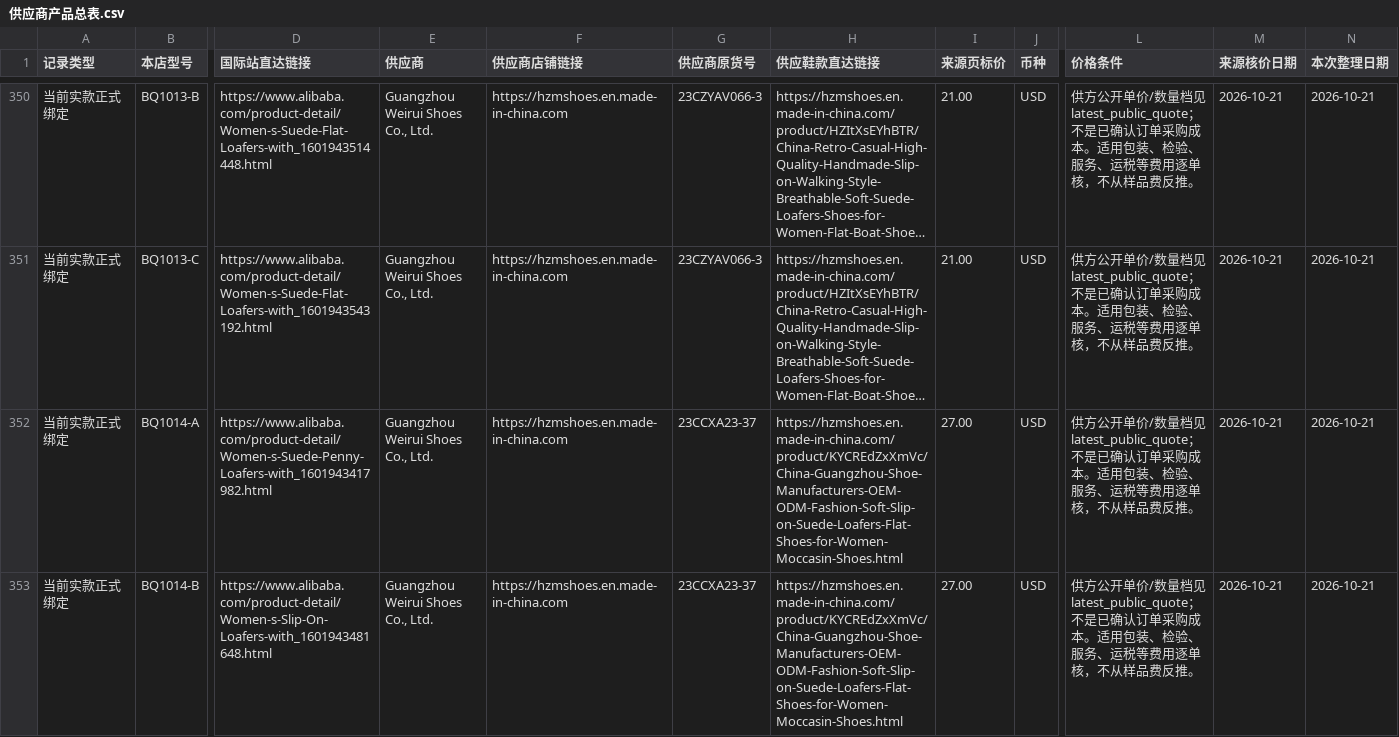
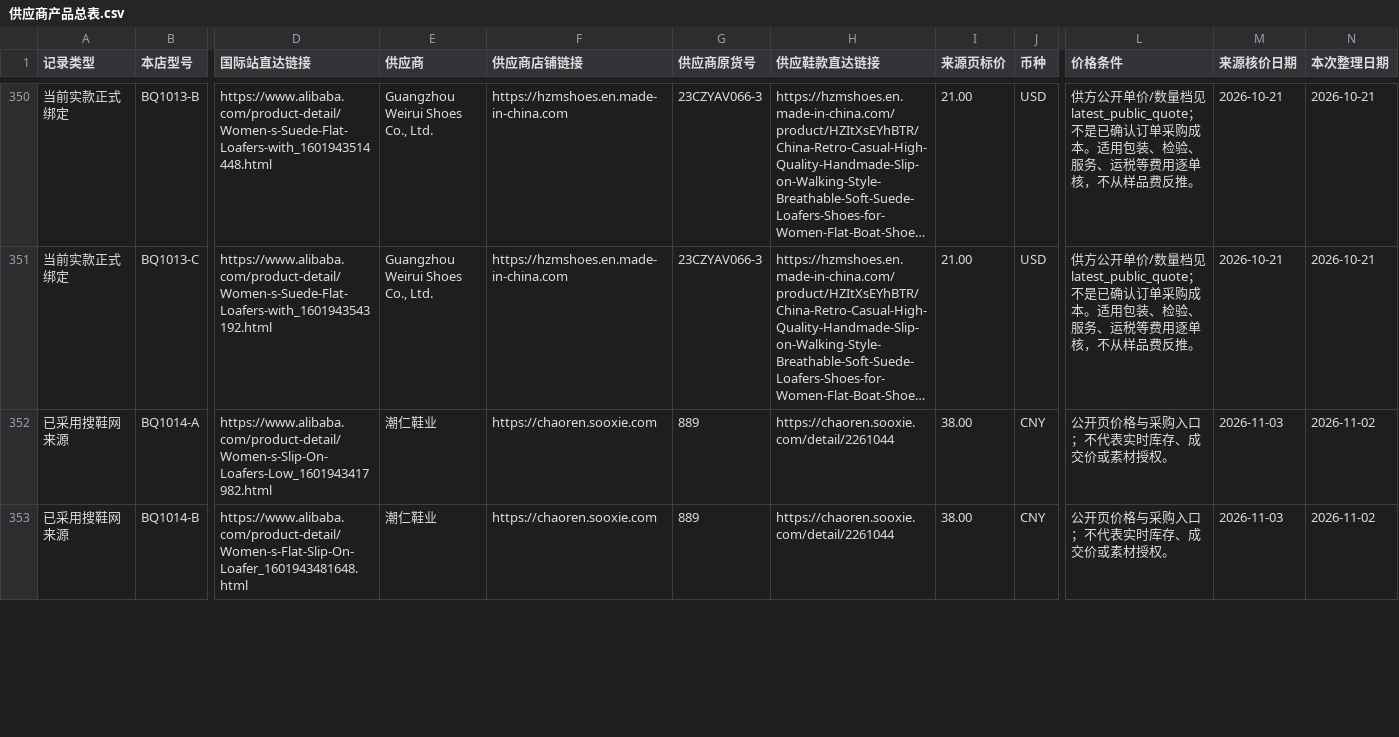
Before and after one commit to 421345308/beiqiang-cross-border-operations, a CSV file: 02_Alibaba运营/05_扩品工程/供应商产品总表/供应商产品总表.csv, drawn as a sheet; only a part is shown, gaps mark what is left out; long unchanged cells end in …; the diff covers the shown part only; the diff names each change by its address in the sheet, - before the commit and + after, or states it on an @@ line.

```diff
--- a/02_Alibaba运营/05_扩品工程/供应商产品总表/供应商产品总表.csv
+++ b/02_Alibaba运营/05_扩品工程/供应商产品总表/供应商产品总表.csv
-A352:A353 (记录类型): 当前实款正式绑定
+A352:A353 (记录类型): 已采用搜鞋网来源
-D352 (国际站直达链接): https://www.alibaba.com/product-detail/Women-s-Suede-Penny-Loafers-with_1601943417982.html
+D352 (国际站直达链接): https://www.alibaba.com/product-detail/Women-s-Slip-On-Loafers-Low_1601943417982.html
-E352:E353 (供应商): Guangzhou Weirui Shoes Co., Ltd.
+E352:E353 (供应商): 潮仁鞋业
-F352:F353 (供应商店铺链接): https://hzmshoes.en.made-in-china.com
+F352:F353 (供应商店铺链接): https://chaoren.sooxie.com
-G352:G353 (供应商原货号): 23CCXA23-37
+G352:G353 (供应商原货号): 889
-H352:H353 (供应鞋款直达链接): https://hzmshoes.en.made-in-china.com/product/KYCREdZxXmVc/China-Guangzhou-Shoe-Manufacturers-OEM-ODM-Fashion-Soft-Slip-on-Suede-Loafers-Flat-Shoes-for-Women-Moccasin-Shoes.html
+H352:H353 (供应鞋款直达链接): https://chaoren.sooxie.com/detail/2261044
-I352:I353 (来源页标价): 27.00
+I352:I353 (来源页标价): 38.00
-J352:J353 (币种): USD
+J352:J353 (币种): CNY
-L352:L353 (价格条件): 供方公开单价/数量档见latest_public_quote；不是已确认订单采购成本。适用包装、检验、服务、运税等费用逐单核，不从样品费反推。
+L352:L353 (价格条件): 公开页价格与采购入口；不代表实时库存、成交价或素材授权。
-M352:M353 (来源核价日期): 2026-10-21
+M352:M353 (来源核价日期): 2026-11-03
-N352:N353 (本次整理日期): 2026-10-21
+N352:N353 (本次整理日期): 2026-11-02
-D353 (国际站直达链接): https://www.alibaba.com/product-detail/Women-s-Slip-On-Loafers-with_1601943481648.html
+D353 (国际站直达链接): https://www.alibaba.com/product-detail/Women-s-Flat-Slip-On-Loafer_1601943481648.html
```
Also changed, not shown: 68 edited cells elsewhere in this file, 21 other files.
